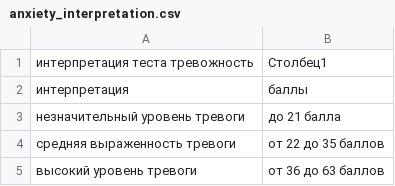
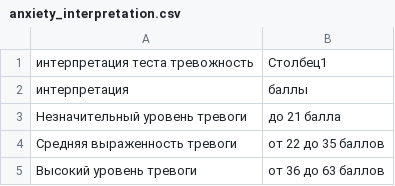
Before and after one commit to IvanAleksandrovskii/PsycoTestAPP, a CSV file: psyco_tests_data/anxiety_interpretation.csv, drawn as a sheet; the diff names each change by its address in the sheet, - before the commit and + after, or states it on an @@ line.

```diff
--- a/psyco_tests_data/anxiety_interpretation.csv
+++ b/psyco_tests_data/anxiety_interpretation.csv
-A3: незначительный уровень тревоги
+A3: Незначительный уровень тревоги
-A4: средняя выраженность тревоги
+A4: Средняя выраженность тревоги
-A5: высокий уровень тревоги
+A5: Высокий уровень тревоги
```
Also changed, not shown: psyco_tests_data/anxiety.csv, psyco_tests_data/stress_condition.csv, 6 other files.
